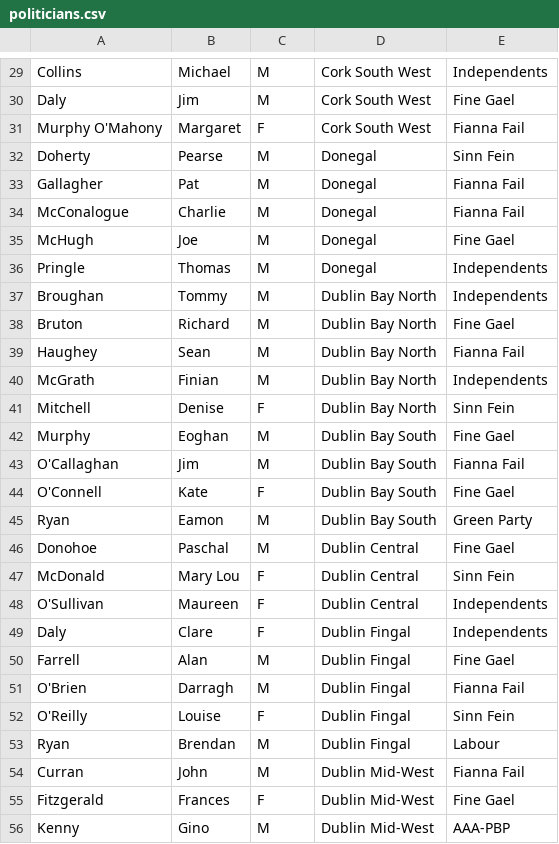
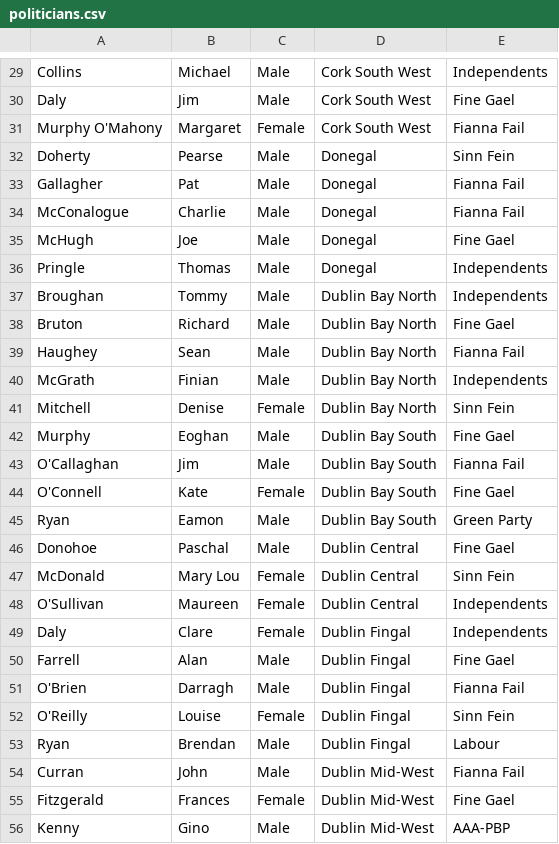
Before and after one commit to icanfreaku/politician_blog, a CSV file: app/backend/data/politicians.csv, drawn as a sheet; only a part is shown, gaps mark what is left out; the diff covers the shown part only; the diff names each change by its address in the sheet, - before the commit and + after, or states it on an @@ line.

```diff
--- a/app/backend/data/politicians.csv
+++ b/app/backend/data/politicians.csv
-C29:C30: M
+C29:C30: Male
-C31: F
+C31: Female
-C32:C40: M
+C32:C40: Male
-C41: F
+C41: Female
-C42:C43: M
+C42:C43: Male
-C44: F
+C44: Female
-C45:C46: M
+C45:C46: Male
-C47:C49: F
+C47:C49: Female
-C50:C51: M
+C50:C51: Male
-C52: F
+C52: Female
-C53:C54: M
+C53:C54: Male
-C55: F
+C55: Female
-C56: M
+C56: Male
```
Also changed, not shown: 129 edited cells elsewhere in this file, 18 other files.
